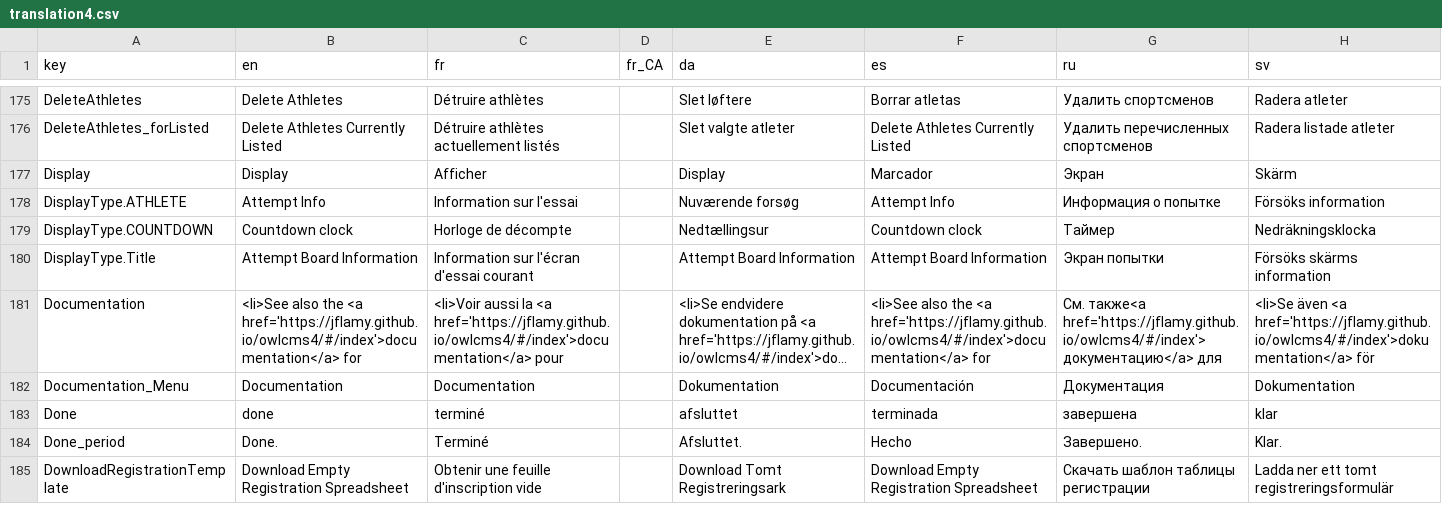
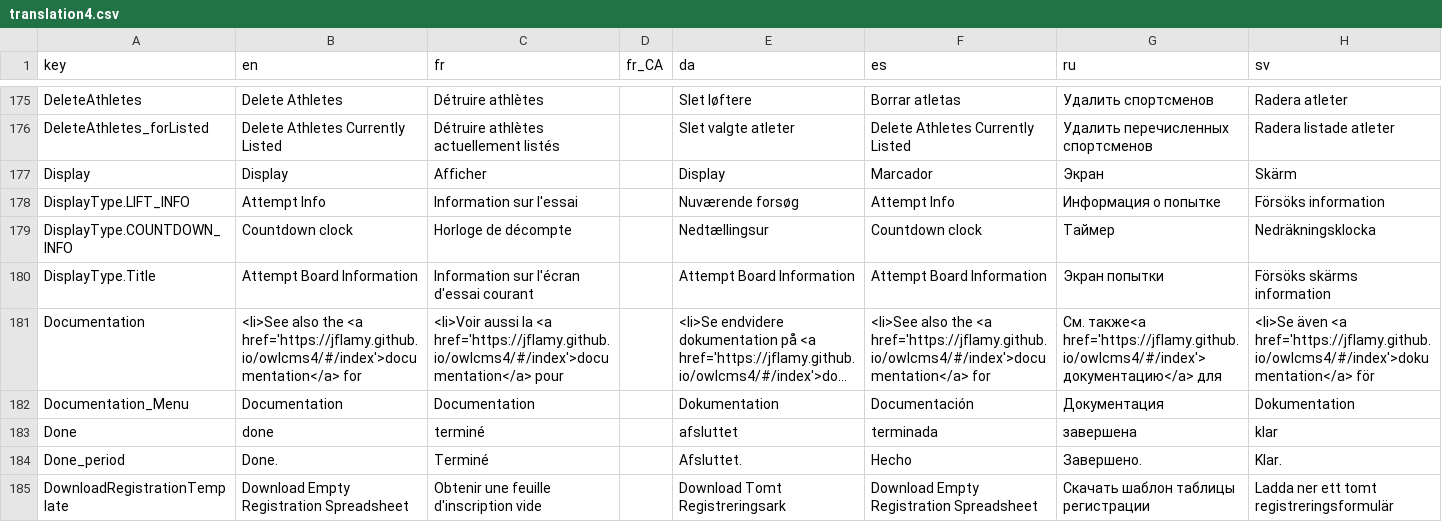
Before and after one commit to jflamy/owlcms4, a CSV file: owlcms/src/main/resources/i18n/translation4.csv, drawn as a sheet; only a part is shown, gaps mark what is left out; long unchanged cells end in ….

```diff
--- a/owlcms/src/main/resources/i18n/translation4.csv
+++ b/owlcms/src/main/resources/i18n/translation4.csv
@@ -177,4 +177,4 @@ DeleteAthletes_forListed,Delete Athletes Currently Listed,Détruire athlètes ac
 Display,Display,Afficher,,Display,Marcador,Экран,Skärm
-DisplayType.ATHLETE,Attempt Info,Information sur l'essai,,Nuværende forsøg,Attempt Info,Информация о попытке,Försöks information
-DisplayType.COUNTDOWN,Countdown clock,Horloge de décompte,,Nedtællingsur,Countdown clock,Таймер,Nedräkningsklocka
+DisplayType.LIFT_INFO,Attempt Info,Information sur l'essai,,Nuværende forsøg,Attempt Info,Информация о попытке,Försöks information
+DisplayType.COUNTDOWN_INFO,Countdown clock,Horloge de décompte,,Nedtællingsur,Countdown clock,Таймер,Nedräkningsklocka
 DisplayType.Title,Attempt Board Information,Information sur l'écran d'essai courant,,Attempt Board Information,Attempt Board Information,Экран попытки,Försöks skärms information
```
Also changed, not shown: 12 other files.
